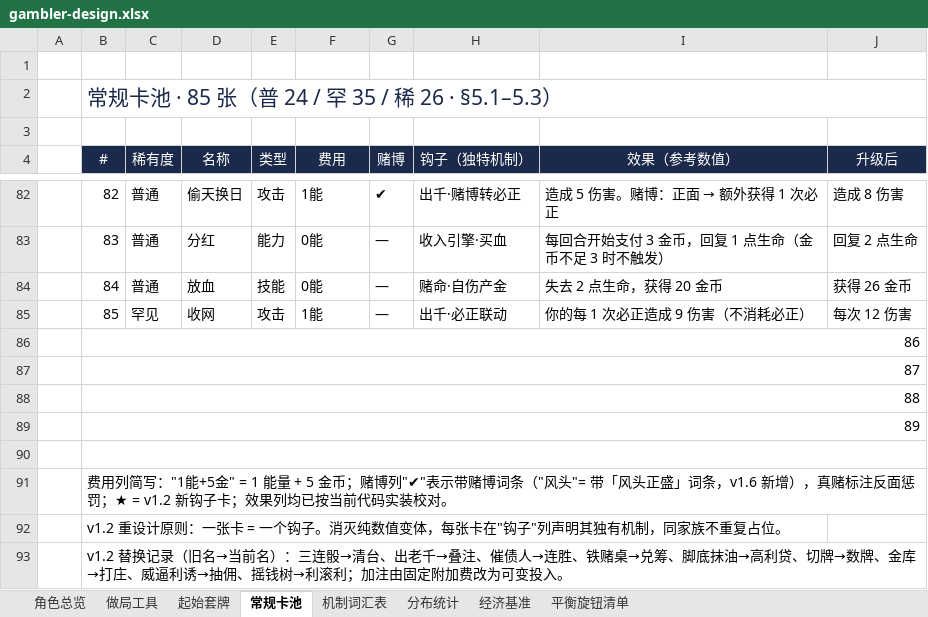
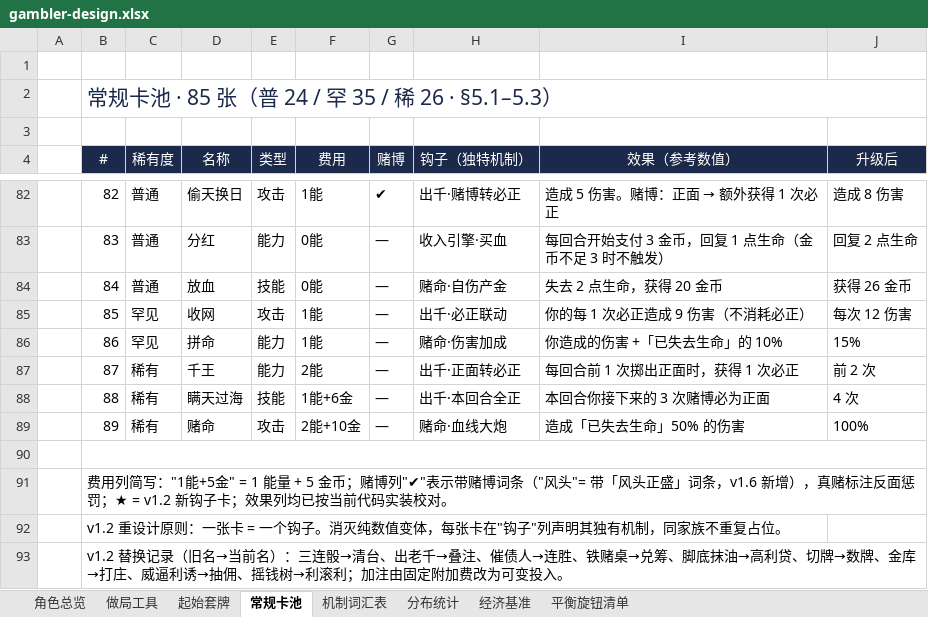
Before and after one commit to hknnn99222/sts2-mod, an Excel workbook: docs/design/gambler-design.xlsx, sheet 常规卡池, drawn as a sheet; only a part is shown, gaps mark what is left out; values as stored, in another font and other column widths than the file's, no borders; the diff names each change by its address in the sheet, - before the commit and + after, or states it on an @@ line.

Commit message:
补齐两份 xlsx 常规卡表缺失的 86-89 四张（拼命/千王/瞒天过海/赌命）+ 修 audit 反向盲区
用户报告"卡牌总览还是没有全部卡牌"。排查：
- 游戏图鉴侧无问题——当前档 progress.save 里 GAMBLERMOD 已见 88 张
 （87 现役 + 1 张已删"连胜"的幽灵记录），SeenByDefault 链路工作正常
- 文档侧实锤：两份 xlsx 的常规卡池表 86-89 行是**只有编号的空行**（v1.9 插入时
  被当成注记行合并了），四张卡（拼命-罕 / 千王、瞒天过海、赌命-稀）缺数据；
  分布 24/34/23=81 ≠ 85
- 根因：audit 只查"表里有、代码没有"方向，"代码有、表没有"漏检——工具盲区

修复：
- 两份 xlsx 解除 86-89 行合并、填入四张卡数据（与 design.md §5 对齐），
  分布回到 24/35/26=85
- gen_card_table.py --audit 新增 2.5 反向检查：代码常规卡必须在 xlsx 卡表中出现，
  缺行即报（负向验证：改错"赌命"能报出、复原后零差异）
- 重生 gambler-cards-classified.{xlsx,md}

```diff
--- a/docs/design/gambler-design.xlsx (sheet 常规卡池)
+++ b/docs/design/gambler-design.xlsx (sheet 常规卡池)
-B86:J86 merged
-C86 (稀有度): (empty)
+C86 (稀有度): 罕见
-D86 (名称): (empty)
+D86 (名称): 拼命
-E86:E87 (类型): (empty)
+E86:E87 (类型): 能力
-F86 (费用): (empty)
+F86 (费用): 1能
-G86:G89 (赌博): (empty)
+G86:G89 (赌博): —
-H86 (钩子（独特机制）): (empty)
+H86 (钩子（独特机制）): 赌命·伤害加成
-I86 (效果（参考数值）): (empty)
+I86 (效果（参考数值）): 你造成的伤害 +「已失去生命」的 10%
-J86 (升级后): (empty)
+J86 (升级后): 15%
-B87:J87 merged
-C87:C89 (稀有度): (empty)
+C87:C89 (稀有度): 稀有
-D87 (名称): (empty)
+D87 (名称): 千王
-F87 (费用): (empty)
+F87 (费用): 2能
-H87 (钩子（独特机制）): (empty)
+H87 (钩子（独特机制）): 出千·正面转必正
-I87 (效果（参考数值）): (empty)
+I87 (效果（参考数值）): 每回合前 1 次掷出正面时，获得 1 次必正
-J87 (升级后): (empty)
+J87 (升级后): 前 2 次
-B88:J88 merged
-D88 (名称): (empty)
+D88 (名称): 瞒天过海
-E88 (类型): (empty)
+E88 (类型): 技能
-F88 (费用): (empty)
+F88 (费用): 1能+6金
-H88 (钩子（独特机制）): (empty)
+H88 (钩子（独特机制）): 出千·本回合全正
-I88 (效果（参考数值）): (empty)
+I88 (效果（参考数值）): 本回合你接下来的 3 次赌博必为正面
-J88 (升级后): (empty)
+J88 (升级后): 4 次
-B89:J89 merged
-D89 (名称): (empty)
+D89 (名称): 赌命
-E89 (类型): (empty)
+E89 (类型): 攻击
-F89 (费用): (empty)
+F89 (费用): 2能+10金
-H89 (钩子（独特机制）): (empty)
+H89 (钩子（独特机制）): 赌命·血线大炮
-I89 (效果（参考数值）): (empty)
+I89 (效果（参考数值）): 造成「已失去生命」50% 的伤害
-J89 (升级后): (empty)
+J89 (升级后): 100%
```
Also changed, not shown: docs/design/gambler-cards-classified.xlsx, docs/design/gambler-cards.xlsx, 2 other files.
